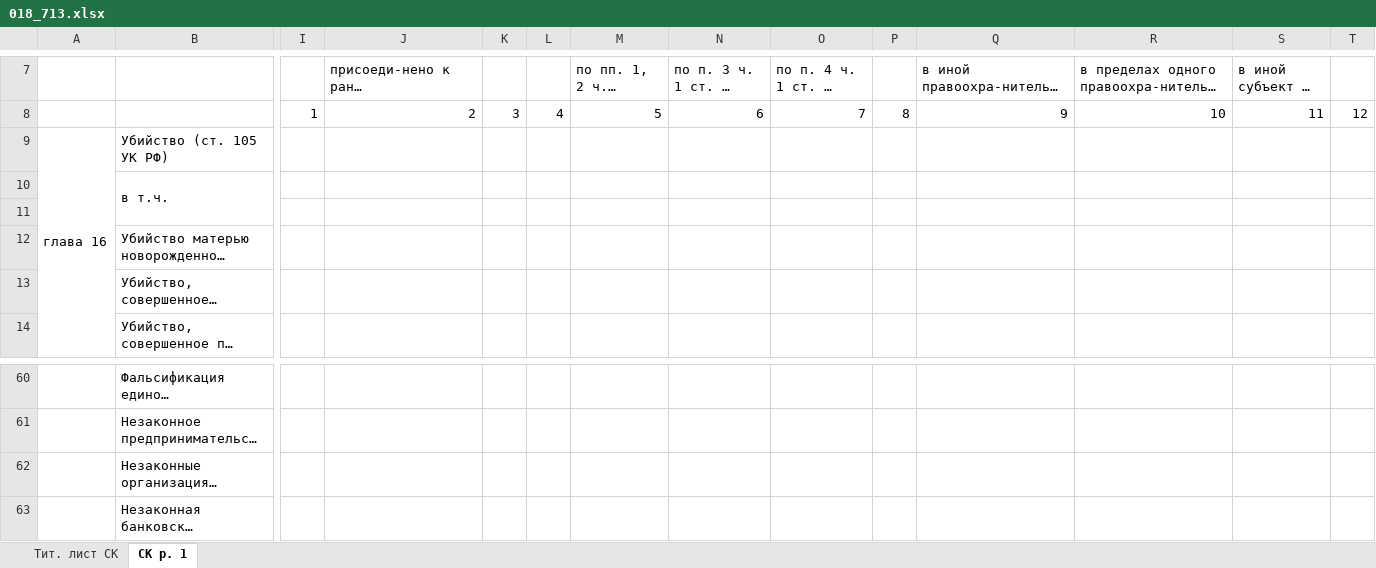
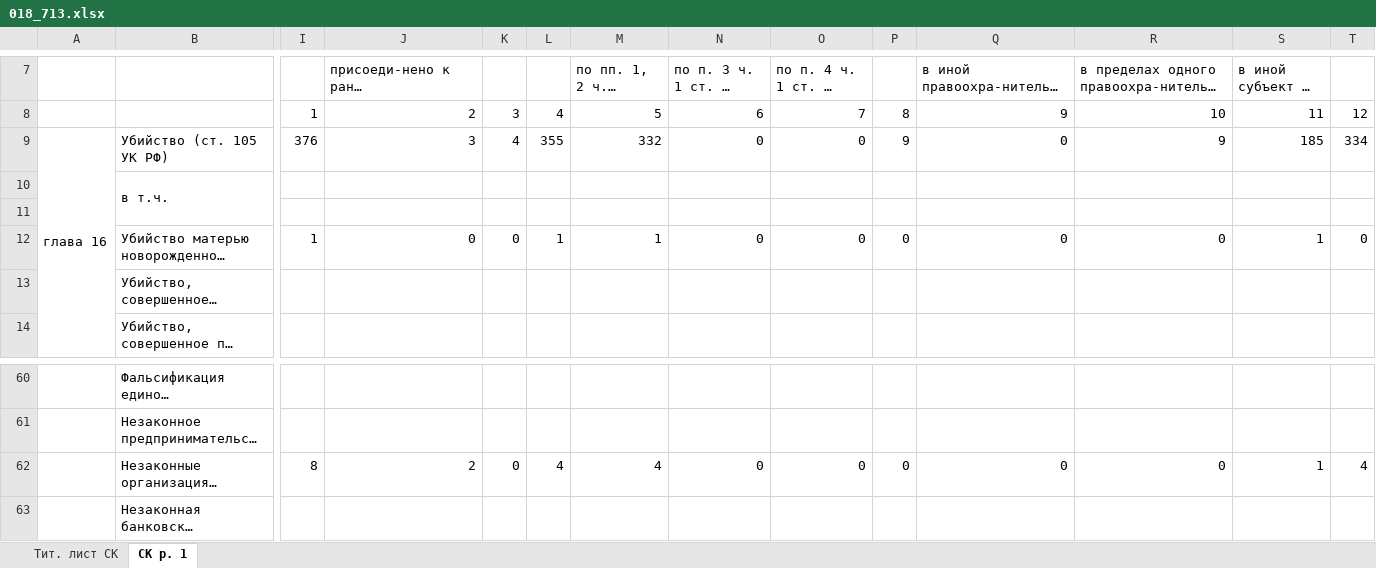
Before and after one commit to ufocombat/Converter, an Excel workbook: bin/Debug/Отчеты/018_713.xlsx, sheet СК р. 1, drawn as a sheet; only a part is shown, gaps mark what is left out; long unchanged cells end in …; values as stored, in another font and other column widths than the file's, no cell formats; the diff covers the shown part only; the diff names each change by its address in the sheet, - before the commit and + after, or states it on an @@ line.

```diff
--- a/bin/Debug/Отчеты/018_713.xlsx (sheet СК р. 1)
+++ b/bin/Debug/Отчеты/018_713.xlsx (sheet СК р. 1)
-I9: (empty)
+I9: 376
-J9: (empty)
+J9: 3
-K9: (empty)
+K9: 4
-L9: (empty)
+L9: 355
-M9: (empty)
+M9: 332
-N9: (empty)
+N9: 0
-O9: (empty)
+O9: 0
-P9: (empty)
+P9: 9
-Q9: (empty)
+Q9: 0
-R9: (empty)
+R9: 9
-S9: (empty)
+S9: 185
-T9: (empty)
+T9: 334
-I12: (empty)
+I12: 1
-J12: (empty)
+J12: 0
-K12: (empty)
+K12: 0
-L12: (empty)
+L12: 1
-M12: (empty)
+M12: 1
-N12: (empty)
+N12: 0
-O12: (empty)
+O12: 0
-P12: (empty)
+P12: 0
-Q12: (empty)
+Q12: 0
-R12: (empty)
+R12: 0
-S12: (empty)
+S12: 1
-T12: (empty)
+T12: 0
-I62: (empty)
+I62: 8
-J62: (empty)
+J62: 2
-K62: (empty)
+K62: 0
-L62: (empty)
+L62: 4
-M62: (empty)
+M62: 4
-N62: (empty)
+N62: 0
-O62: (empty)
+O62: 0
-P62: (empty)
+P62: 0
-Q62: (empty)
+Q62: 0
-R62: (empty)
+R62: 0
-S62: (empty)
+S62: 1
-T62: (empty)
+T62: 4
```
Also changed, not shown: 588 edited cells elsewhere in this sheet, cell formats, bin/Debug/Отчеты/002_713.xlsx, bin/Debug/Отчеты/004_713.xlsx, 21 other files.
